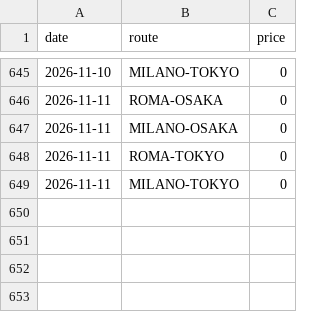
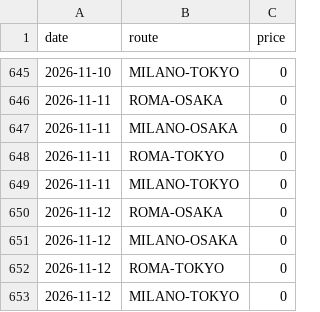
Before and after one commit to darkgullgray/flight-monitor-japan, a CSV file: prices.csv, drawn as a sheet; only a part is shown, gaps mark what is left out.

```diff
--- a/prices.csv
+++ b/prices.csv
@@ -649 +649,5 @@ date,route,price
 2026-11-11,MILANO-TOKYO,0
+2026-11-12,ROMA-OSAKA,0
+2026-11-12,MILANO-OSAKA,0
+2026-11-12,ROMA-TOKYO,0
+2026-11-12,MILANO-TOKYO,0
```
